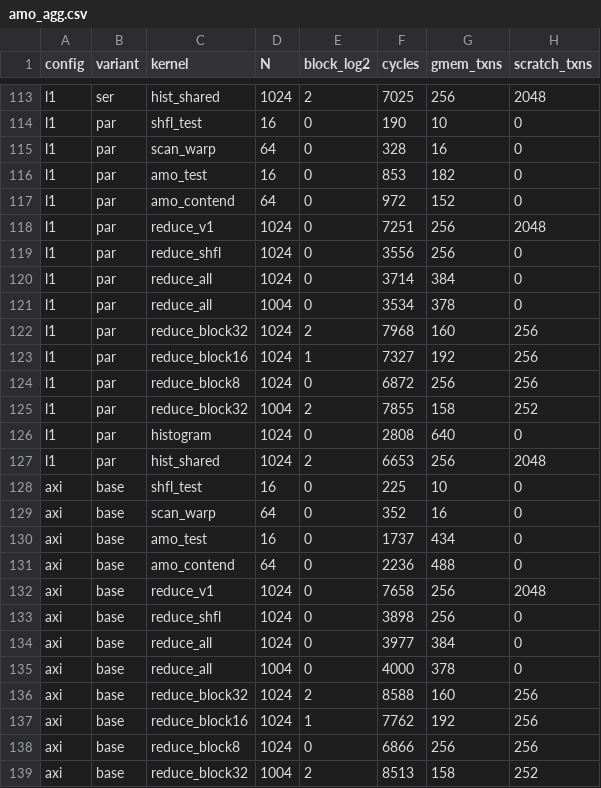
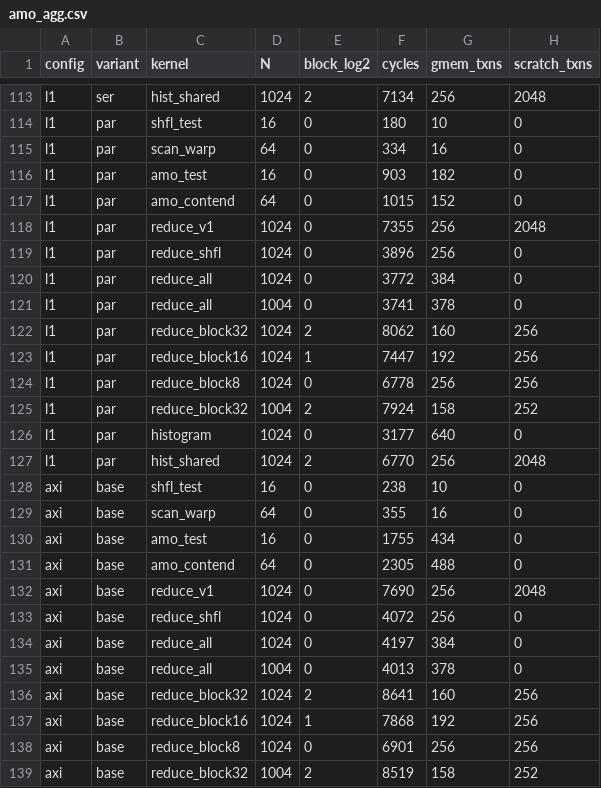
Before and after one commit to Krishna-Gorai/simtix, a CSV file: docs/amo_agg.csv, drawn as a sheet; only a part is shown, gaps mark what is left out; the diff covers the shown part only; the diff names each change by its address in the sheet, - before the commit and + after, or states it on an @@ line.

```diff
--- a/docs/amo_agg.csv
+++ b/docs/amo_agg.csv
-F113 (cycles): 7025
+F113 (cycles): 7134
-F114 (cycles): 190
+F114 (cycles): 180
-F115 (cycles): 328
+F115 (cycles): 334
-F116 (cycles): 853
+F116 (cycles): 903
-F117 (cycles): 972
+F117 (cycles): 1015
-F118 (cycles): 7251
+F118 (cycles): 7355
-F119 (cycles): 3556
+F119 (cycles): 3896
-F120 (cycles): 3714
+F120 (cycles): 3772
-F121 (cycles): 3534
+F121 (cycles): 3741
-F122 (cycles): 7968
+F122 (cycles): 8062
-F123 (cycles): 7327
+F123 (cycles): 7447
-F124 (cycles): 6872
+F124 (cycles): 6778
-F125 (cycles): 7855
+F125 (cycles): 7924
-F126 (cycles): 2808
+F126 (cycles): 3177
-F127 (cycles): 6653
+F127 (cycles): 6770
-F128 (cycles): 225
+F128 (cycles): 238
-F129 (cycles): 352
+F129 (cycles): 355
-F130 (cycles): 1737
+F130 (cycles): 1755
-F131 (cycles): 2236
+F131 (cycles): 2305
-F132 (cycles): 7658
+F132 (cycles): 7690
-F133 (cycles): 3898
+F133 (cycles): 4072
-F134 (cycles): 3977
+F134 (cycles): 4197
-F135 (cycles): 4000
+F135 (cycles): 4013
-F136 (cycles): 8588
+F136 (cycles): 8641
-F137 (cycles): 7762
+F137 (cycles): 7868
-F138 (cycles): 6866
+F138 (cycles): 6901
-F139 (cycles): 8513
+F139 (cycles): 8519
```
Also changed, not shown: 56 edited cells elsewhere in this file, 20 other files.
